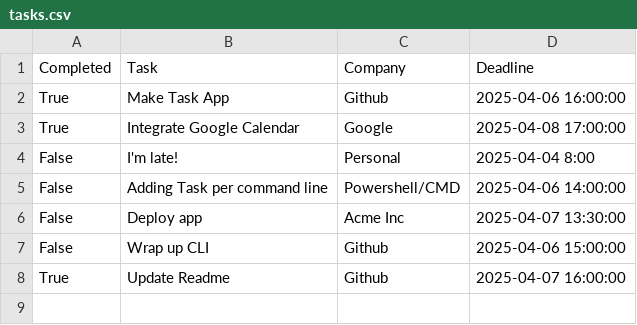
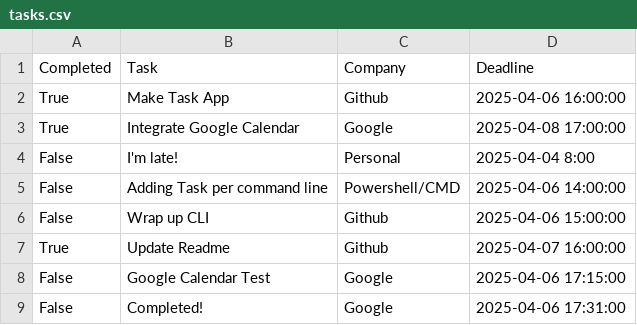
Before and after one commit to IBatsios/task-manager, a CSV file: tasks.csv, drawn as a sheet; removed rows and columns are numbered as before the commit, all else as after; the diff names each change by its address in the sheet, - before the commit and + after, or states it on an @@ line.

Commit message:
updated cli and added google calendar

```diff
--- a/tasks.csv
+++ b/tasks.csv
-row 6: False | Deploy app | Acme Inc | 2025-04-07 13:30:00
+row 8: False | Google Calendar Test | Google | 2025-04-06 17:15:00
+row 9: False | Completed! | Google | 2025-04-06 17:31:00
```
Also changed, not shown: 7 other files.
